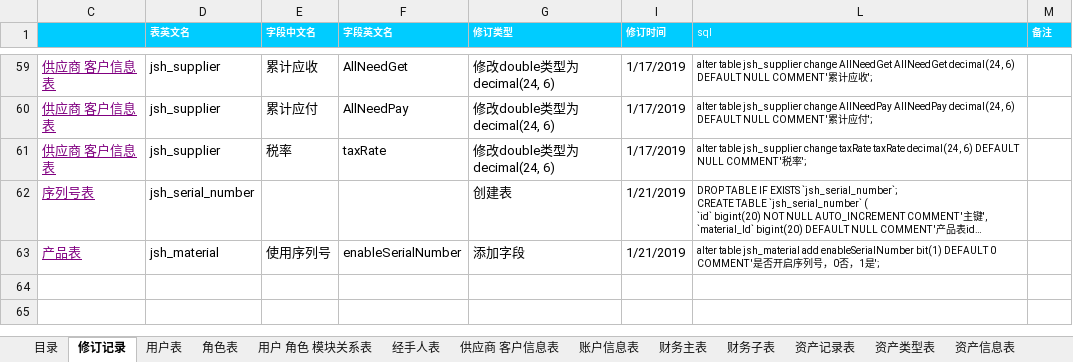
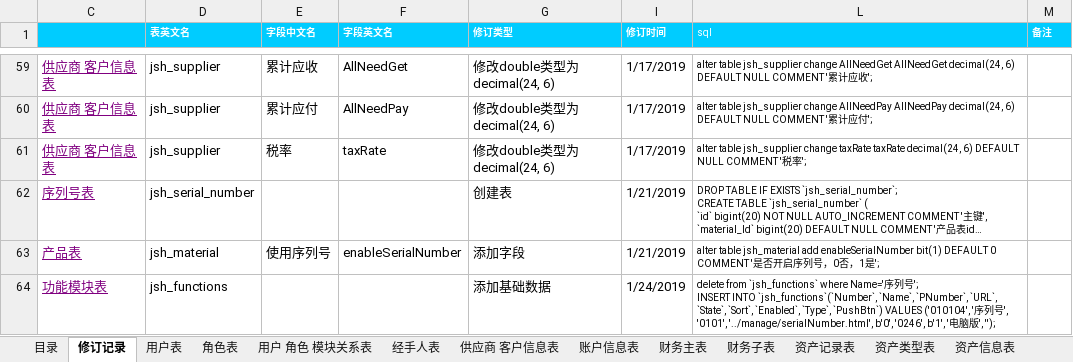
Before and after one commit to jishenghua/jshERP, an Excel workbook: sql/华夏ERP数据库设计汇总.xlsx, sheet 修订记录, drawn as a sheet; only a part is shown, gaps mark what is left out; long unchanged cells end in …; values as stored, in another font and other column widths than the file's, no borders; ↵ is a line break in a cell; the diff names each change by its address in the sheet, - before the commit and + after, or states it on an @@ line.

```diff
--- a/sql/华夏ERP数据库设计汇总.xlsx (sheet 修订记录)
+++ b/sql/华夏ERP数据库设计汇总.xlsx (sheet 修订记录)
+row 64: 功能模块表 | jsh_functions |  |  | 添加基础数据 | 1/24/2019 | delete from `jsh_functions` where Name='序列号'; ↵ INSERT INTO `jsh_functions`(`Number`, `Name`, `PNumber`, `URL`, `State`, `Sort`, `Enabled`, `Type`, `PushBtn`) VALUES ('010104', '序列号', '0101', '../manage/serialNumber.html', b'0', '0246', b'1', '电脑版', '');
```
Also changed, not shown: 7 other files.
